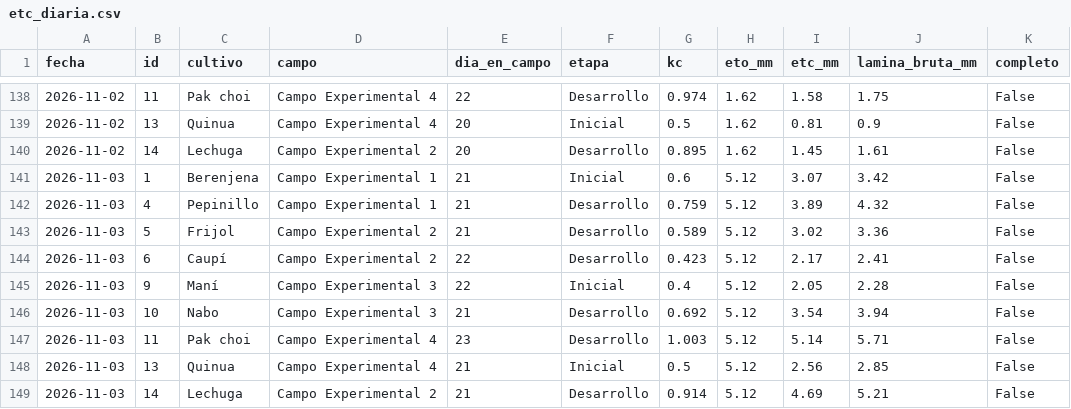
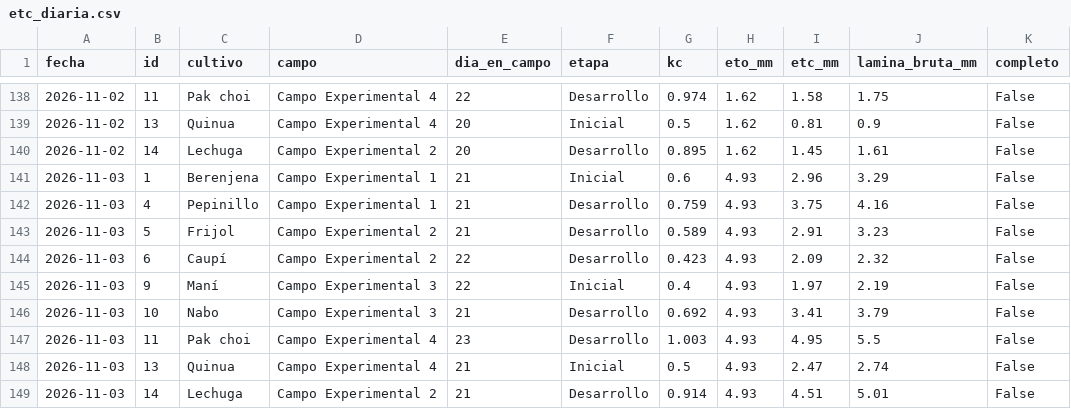
Before and after one commit to JosueValdiviezoS/Cecasp, a CSV file: data/etc_diaria.csv, drawn as a sheet; only a part is shown, gaps mark what is left out.

```diff
--- a/data/etc_diaria.csv
+++ b/data/etc_diaria.csv
@@ -140,10 +140,10 @@ fecha,id,cultivo,campo,dia_en_campo,etapa,kc,eto_mm,etc_mm,lamina_bruta_mm,compl
 2026-11-02,14,Lechuga,Campo Experimental 2,20,Desarrollo,0.895,1.62,1.45,1.61,False
-2026-11-03,1,Berenjena,Campo Experimental 1,21,Inicial,0.6,5.12,3.07,3.42,False
-2026-11-03,4,Pepinillo,Campo Experimental 1,21,Desarrollo,0.759,5.12,3.89,4.32,False
-2026-11-03,5,Frijol,Campo Experimental 2,21,Desarrollo,0.589,5.12,3.02,3.36,False
-2026-11-03,6,Caupí,Campo Experimental 2,22,Desarrollo,0.423,5.12,2.17,2.41,False
-2026-11-03,9,Maní,Campo Experimental 3,22,Inicial,0.4,5.12,2.05,2.28,False
-2026-11-03,10,Nabo,Campo Experimental 3,21,Desarrollo,0.692,5.12,3.54,3.94,False
-2026-11-03,11,Pak choi,Campo Experimental 4,23,Desarrollo,1.003,5.12,5.14,5.71,False
-2026-11-03,13,Quinua,Campo Experimental 4,21,Inicial,0.5,5.12,2.56,2.85,False
-2026-11-03,14,Lechuga,Campo Experimental 2,21,Desarrollo,0.914,5.12,4.69,5.21,False
+2026-11-03,1,Berenjena,Campo Experimental 1,21,Inicial,0.6,4.93,2.96,3.29,False
+2026-11-03,4,Pepinillo,Campo Experimental 1,21,Desarrollo,0.759,4.93,3.75,4.16,False
+2026-11-03,5,Frijol,Campo Experimental 2,21,Desarrollo,0.589,4.93,2.91,3.23,False
+2026-11-03,6,Caupí,Campo Experimental 2,22,Desarrollo,0.423,4.93,2.09,2.32,False
+2026-11-03,9,Maní,Campo Experimental 3,22,Inicial,0.4,4.93,1.97,2.19,False
+2026-11-03,10,Nabo,Campo Experimental 3,21,Desarrollo,0.692,4.93,3.41,3.79,False
+2026-11-03,11,Pak choi,Campo Experimental 4,23,Desarrollo,1.003,4.93,4.95,5.5,False
+2026-11-03,13,Quinua,Campo Experimental 4,21,Inicial,0.5,4.93,2.47,2.74,False
+2026-11-03,14,Lechuga,Campo Experimental 2,21,Desarrollo,0.914,4.93,4.51,5.01,False
```
Also changed, not shown: data/diario.csv, 2 other files.
